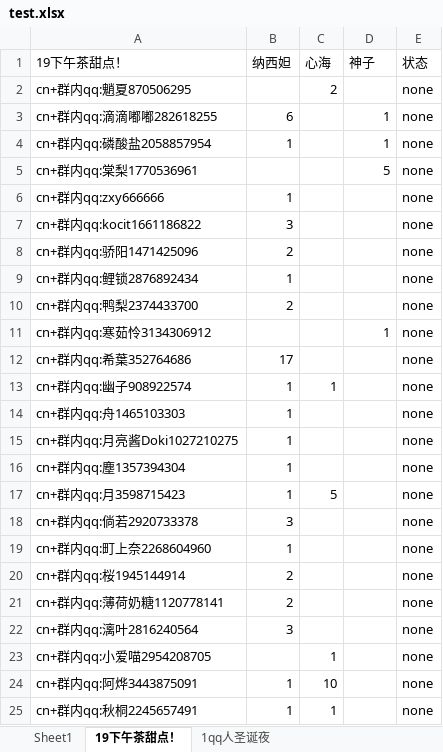
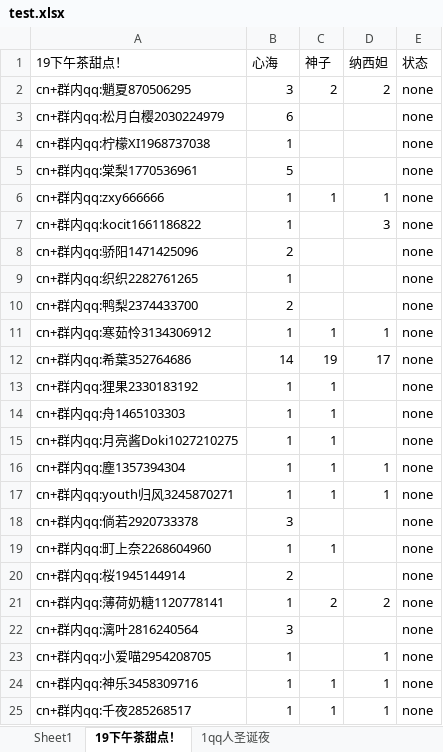
Before and after one commit to fantasyplus/littleCardWebsite, an Excel workbook: backend/processdata/data/output/test.xlsx, sheet 19下午茶甜点！, drawn as a sheet; only a part is shown; values as stored, in another font and other column widths than the file's, no borders; removed rows and columns are numbered as before the commit, all else as after; the diff covers the shown part only; the diff names each change by its address in the sheet, - before the commit and + after, or states it on an @@ line.

```diff
--- a/backend/processdata/data/output/test.xlsx (sheet 19下午茶甜点！)
+++ b/backend/processdata/data/output/test.xlsx (sheet 19下午茶甜点！)
-B1: 纳西妲
+B1: 心海
-C1: 心海
+C1: 神子
-D1: 神子
+D1: 纳西妲
-B2 (心海): (empty)
+B2 (心海): 3
-D2 (纳西妲): (empty)
+D2 (纳西妲): 2
-A3 (19下午茶甜点！): cn+群内qq:滴滴嘟嘟282618255
+A3 (19下午茶甜点！): cn+群内qq:松月白樱2030224979
-D3:D4 (纳西妲): 1
+D3:D4 (纳西妲): (empty)
-A4 (19下午茶甜点！): cn+群内qq:磷酸盐2058857954
+A4 (19下午茶甜点！): cn+群内qq:柠檬XI1968737038
-B5 (心海): (empty)
+B5 (心海): 5
-D5 (纳西妲): 5
+D5 (纳西妲): (empty)
-C6 (神子): (empty)
+C6 (神子): 1
-D6 (纳西妲): (empty)
+D6 (纳西妲): 1
-B7 (心海): 3
+B7 (心海): 1
-D7 (纳西妲): (empty)
+D7 (纳西妲): 3
-A9 (19下午茶甜点！): cn+群内qq:鲤锁2876892434
+A9 (19下午茶甜点！): cn+群内qq:织织2282761265
-B11 (心海): (empty)
+B11 (心海): 1
-C11 (神子): (empty)
+C11 (神子): 1
-B12 (心海): 17
+B12 (心海): 14
-C12 (神子): (empty)
+C12 (神子): 19
-D12 (纳西妲): (empty)
+D12 (纳西妲): 17
-A13 (19下午茶甜点！): cn+群内qq:幽子908922574
+A13 (19下午茶甜点！): cn+群内qq:狸果2330183192
-C14:C16 (神子): (empty)
+C14:C16 (神子): 1
-D16 (纳西妲): (empty)
+D16 (纳西妲): 1
-row 17: cn+群内qq:月3598715423 | 1 | 5 |  | none
+row 17: cn+群内qq:youth归风3245870271 | 1 | 1 | 1 | none
-C19 (神子): (empty)
+C19 (神子): 1
-B21 (心海): 2
+B21 (心海): 1
-C21 (神子): (empty)
+C21 (神子): 2
-D21 (纳西妲): (empty)
+D21 (纳西妲): 2
-B23 (心海): (empty)
+B23 (心海): 1
-C23 (神子): 1
+C23 (神子): (empty)
-D23:D25 (纳西妲): (empty)
+D23:D25 (纳西妲): 1
-A24 (19下午茶甜点！): cn+群内qq:阿烨3443875091
+A24 (19下午茶甜点！): cn+群内qq:神乐3458309716
-C24 (神子): 10
+C24 (神子): 1
-A25 (19下午茶甜点！): cn+群内qq:秋桐2245657491
+A25 (19下午茶甜点！): cn+群内qq:千夜285268517
```
Also changed, not shown: 23 added rows, 5 removed rows, 1 moved row and 40 edited cells elsewhere in this sheet, sheet 1qq人圣诞夜, 1 other file.
